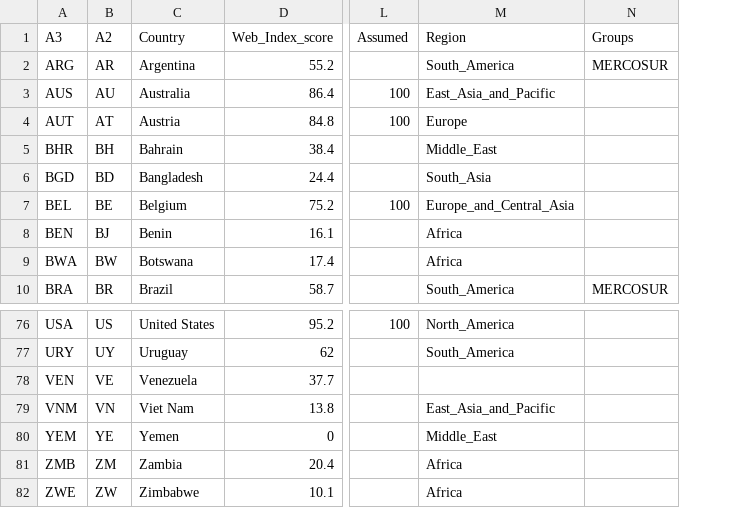
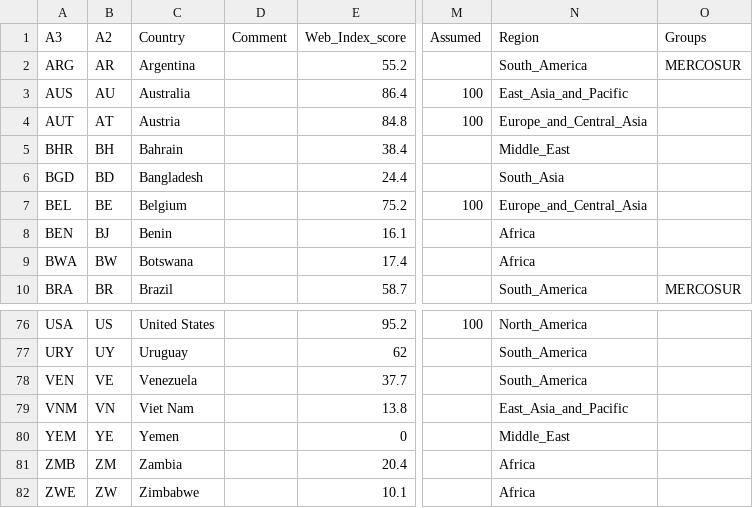
Before and after one commit to johsh/impact-of-www-challenge-master, a CSV file: web-score-enriched.csv, drawn as a sheet; only a part is shown, gaps mark what is left out; addresses are those after the commit; the diff names each change by its address in the sheet, - before the commit and + after, or states it on an @@ line.

```diff
--- a/web-score-enriched.csv
+++ b/web-score-enriched.csv
+column D (Comment), empty
-N4 (Region): Europe
+N4 (Region): Europe_and_Central_Asia
-N78 (Region): (empty)
+N78 (Region): South_America
```
Also changed, not shown: 13 other files.
